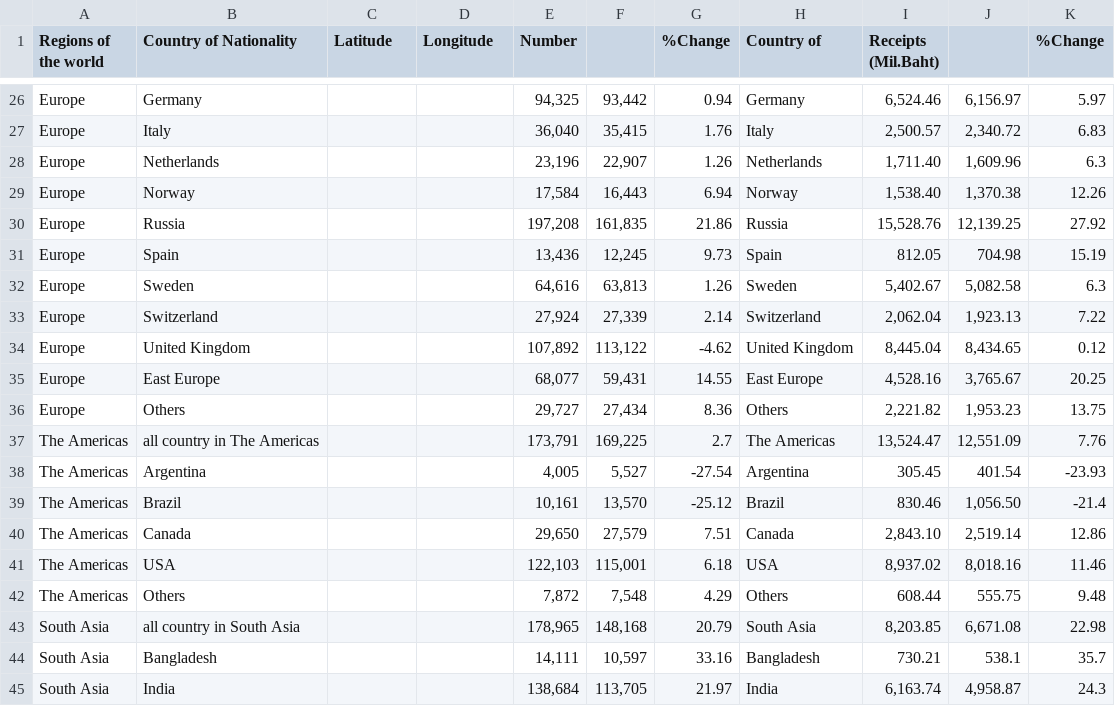
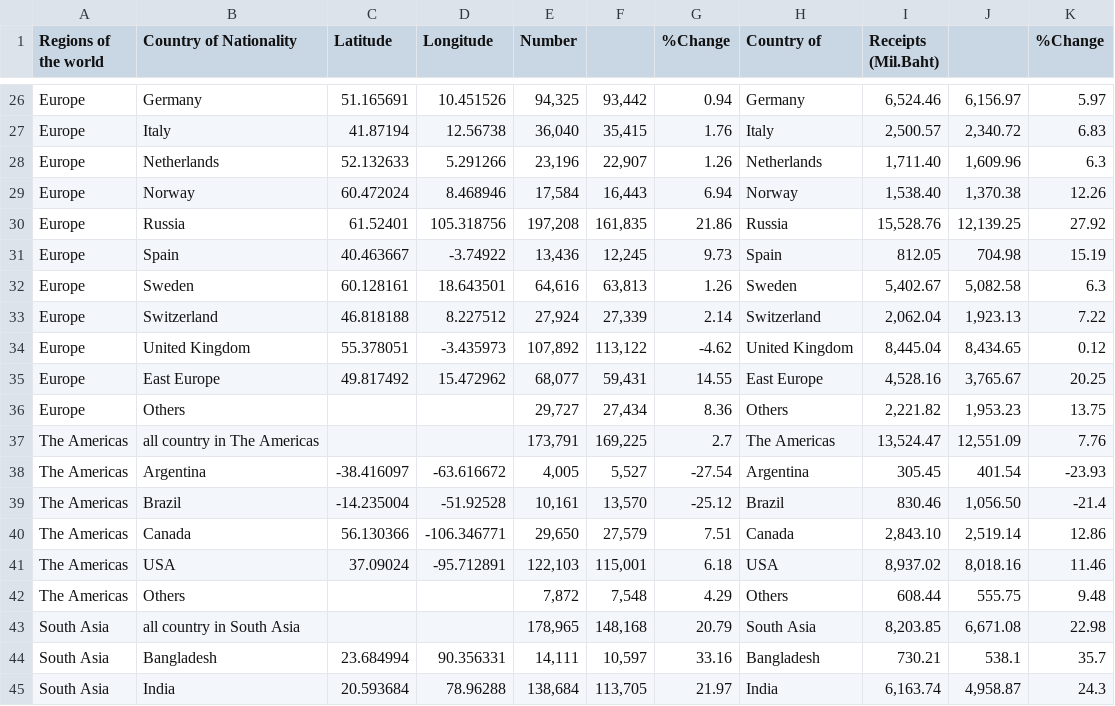
Before and after one commit to Ronin141/InterActiveR, a CSV file: statistic_data_with_country.csv, drawn as a sheet; only a part is shown, gaps mark what is left out; the diff covers the shown part only; the diff names each change by its address in the sheet, - before the commit and + after, or states it on an @@ line.

```diff
--- a/statistic_data_with_country.csv
+++ b/statistic_data_with_country.csv
-C26 (Latitude): (empty)
+C26 (Latitude): 51.165691
-D26 (Longitude): (empty)
+D26 (Longitude): 10.451526
-C27 (Latitude): (empty)
+C27 (Latitude): 41.87194
-D27 (Longitude): (empty)
+D27 (Longitude): 12.56738
-C28 (Latitude): (empty)
+C28 (Latitude): 52.132633
-D28 (Longitude): (empty)
+D28 (Longitude): 5.291266
-C29 (Latitude): (empty)
+C29 (Latitude): 60.472024
-D29 (Longitude): (empty)
+D29 (Longitude): 8.468946
-C30 (Latitude): (empty)
+C30 (Latitude): 61.52401
-D30 (Longitude): (empty)
+D30 (Longitude): 105.318756
-C31 (Latitude): (empty)
+C31 (Latitude): 40.463667
-D31 (Longitude): (empty)
+D31 (Longitude): -3.74922
-C32 (Latitude): (empty)
+C32 (Latitude): 60.128161
-D32 (Longitude): (empty)
+D32 (Longitude): 18.643501
-C33 (Latitude): (empty)
+C33 (Latitude): 46.818188
-D33 (Longitude): (empty)
+D33 (Longitude): 8.227512
-C34 (Latitude): (empty)
+C34 (Latitude): 55.378051
-D34 (Longitude): (empty)
+D34 (Longitude): -3.435973
-C35 (Latitude): (empty)
+C35 (Latitude): 49.817492
-D35 (Longitude): (empty)
+D35 (Longitude): 15.472962
-C38 (Latitude): (empty)
+C38 (Latitude): -38.416097
-D38 (Longitude): (empty)
+D38 (Longitude): -63.616672
-C39 (Latitude): (empty)
+C39 (Latitude): -14.235004
-D39 (Longitude): (empty)
+D39 (Longitude): -51.92528
-C40 (Latitude): (empty)
+C40 (Latitude): 56.130366
-D40 (Longitude): (empty)
+D40 (Longitude): -106.346771
-C41 (Latitude): (empty)
+C41 (Latitude): 37.09024
-D41 (Longitude): (empty)
+D41 (Longitude): -95.712891
-C44 (Latitude): (empty)
+C44 (Latitude): 23.684994
-D44 (Longitude): (empty)
+D44 (Longitude): 90.356331
-C45 (Latitude): (empty)
+C45 (Latitude): 20.593684
-D45 (Longitude): (empty)
+D45 (Longitude): 78.96288
```
Also changed, not shown: 48 edited cells elsewhere in this file.
